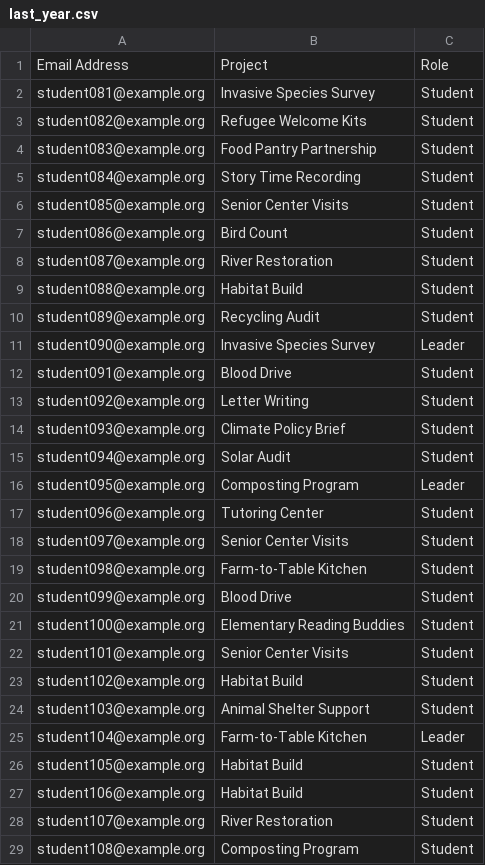
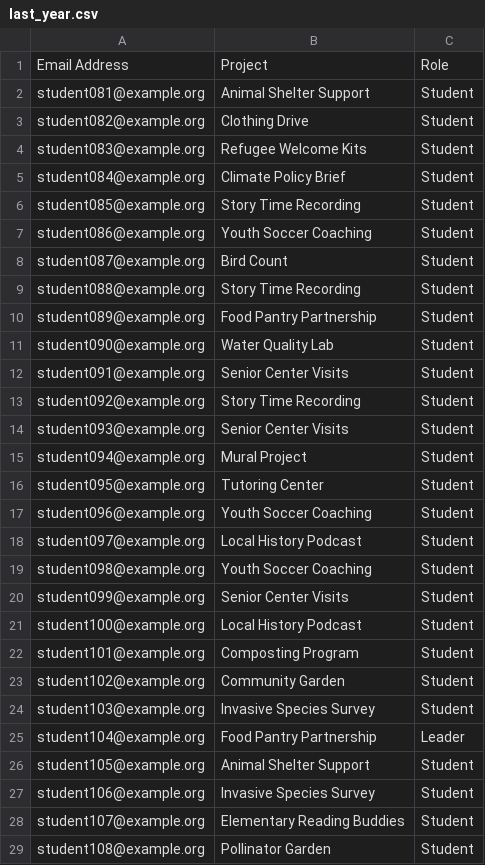
Before and after one commit to cortenburg28-arch/Case_F, a CSV file: dummy_data/last_year.csv, drawn as a sheet; only a part is shown; the diff covers the shown part only.

```diff
--- a/dummy_data/last_year.csv
+++ b/dummy_data/last_year.csv
@@ -1,29 +1,29 @@
 Email Address,Project,Role
-student081@example.org,Invasive Species Survey,Student
-student082@example.org,Refugee Welcome Kits,Student
-student083@example.org,Food Pantry Partnership,Student
-student084@example.org,Story Time Recording,Student
-student085@example.org,Senior Center Visits,Student
-student086@example.org,Bird Count,Student
-student087@example.org,River Restoration,Student
-student088@example.org,Habitat Build,Student
-student089@example.org,Recycling Audit,Student
-student090@example.org,Invasive Species Survey,Leader
-student091@example.org,Blood Drive,Student
-student092@example.org,Letter Writing,Student
-student093@example.org,Climate Policy Brief,Student
-student094@example.org,Solar Audit,Student
-student095@example.org,Composting Program,Leader
-student096@example.org,Tutoring Center,Student
-student097@example.org,Senior Center Visits,Student
-student098@example.org,Farm-to-Table Kitchen,Student
-student099@example.org,Blood Drive,Student
-student100@example.org,Elementary Reading Buddies,Student
-student101@example.org,Senior Center Visits,Student
-student102@example.org,Habitat Build,Student
-student103@example.org,Animal Shelter Support,Student
-student104@example.org,Farm-to-Table Kitchen,Leader
-student105@example.org,Habitat Build,Student
-student106@example.org,Habitat Build,Student
-student107@example.org,River Restoration,Student
-student108@example.org,Composting Program,Student
+student081@example.org,Animal Shelter Support,Student
+student082@example.org,Clothing Drive,Student
+student083@example.org,Refugee Welcome Kits,Student
+student084@example.org,Climate Policy Brief,Student
+student085@example.org,Story Time Recording,Student
+student086@example.org,Youth Soccer Coaching,Student
+student087@example.org,Bird Count,Student
+student088@example.org,Story Time Recording,Student
+student089@example.org,Food Pantry Partnership,Student
+student090@example.org,Water Quality Lab,Student
+student091@example.org,Senior Center Visits,Student
+student092@example.org,Story Time Recording,Student
+student093@example.org,Senior Center Visits,Student
+student094@example.org,Mural Project,Student
+student095@example.org,Tutoring Center,Student
+student096@example.org,Youth Soccer Coaching,Student
+student097@example.org,Local History Podcast,Student
+student098@example.org,Youth Soccer Coaching,Student
+student099@example.org,Senior Center Visits,Student
+student100@example.org,Local History Podcast,Student
+student101@example.org,Composting Program,Student
+student102@example.org,Community Garden,Student
+student103@example.org,Invasive Species Survey,Student
+student104@example.org,Food Pantry Partnership,Leader
+student105@example.org,Animal Shelter Support,Student
+student106@example.org,Invasive Species Survey,Student
+student107@example.org,Elementary Reading Buddies,Student
+student108@example.org,Pollinator Garden,Student
```
Also changed, not shown: 140 edited cells elsewhere in this file, dummy_data/exclusions.csv, dummy_data/projects.csv, 18 other files.
